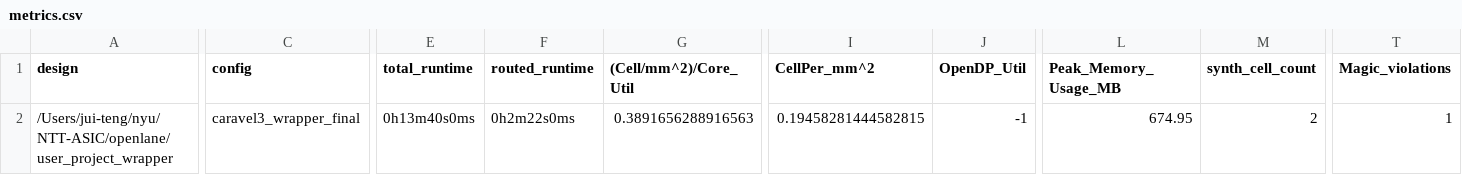
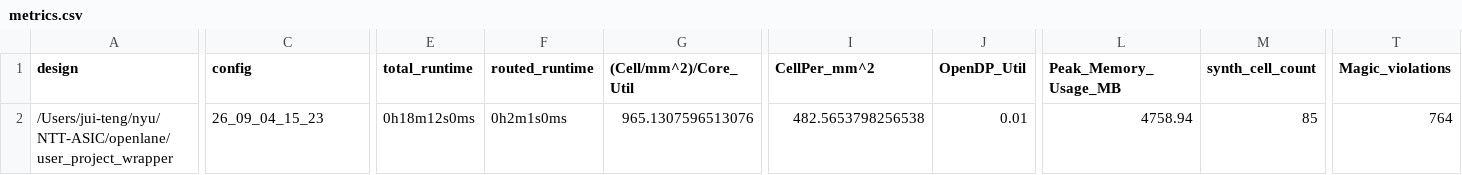
Before and after one commit to Srijan1972/NTT-ASIC, a CSV file: signoff/user_project_wrapper/metrics.csv, drawn as a sheet; only a part is shown, gaps mark what is left out; the diff covers the shown part only; the diff names each change by its address in the sheet, - before the commit and + after, or states it on an @@ line.

Commit message:
Fix ChipFoundry PV density and SRAM errors

```diff
--- a/signoff/user_project_wrapper/metrics.csv
+++ b/signoff/user_project_wrapper/metrics.csv
-C2 (config): caravel3_wrapper_final
+C2 (config): 26_09_04_15_23
-E2 (total_runtime): 0h13m40s0ms
+E2 (total_runtime): 0h18m12s0ms
-F2 (routed_runtime): 0h2m22s0ms
+F2 (routed_runtime): 0h2m1s0ms
-G2 ((Cell/mm^2)/Core_Util): 0.3891656288916563
+G2 ((Cell/mm^2)/Core_Util): 965.1307596513076
-I2 (CellPer_mm^2): 0.19458281444582815
+I2 (CellPer_mm^2): 482.5653798256538
-J2 (OpenDP_Util): -1
+J2 (OpenDP_Util): 0.01
-L2 (Peak_Memory_Usage_MB): 674.95
+L2 (Peak_Memory_Usage_MB): 4758.94
-M2 (synth_cell_count): 2
+M2 (synth_cell_count): 85
-T2 (Magic_violations): 1
+T2 (Magic_violations): 764
```
Also changed, not shown: 22 edited cells elsewhere in this file, 35 other files.
